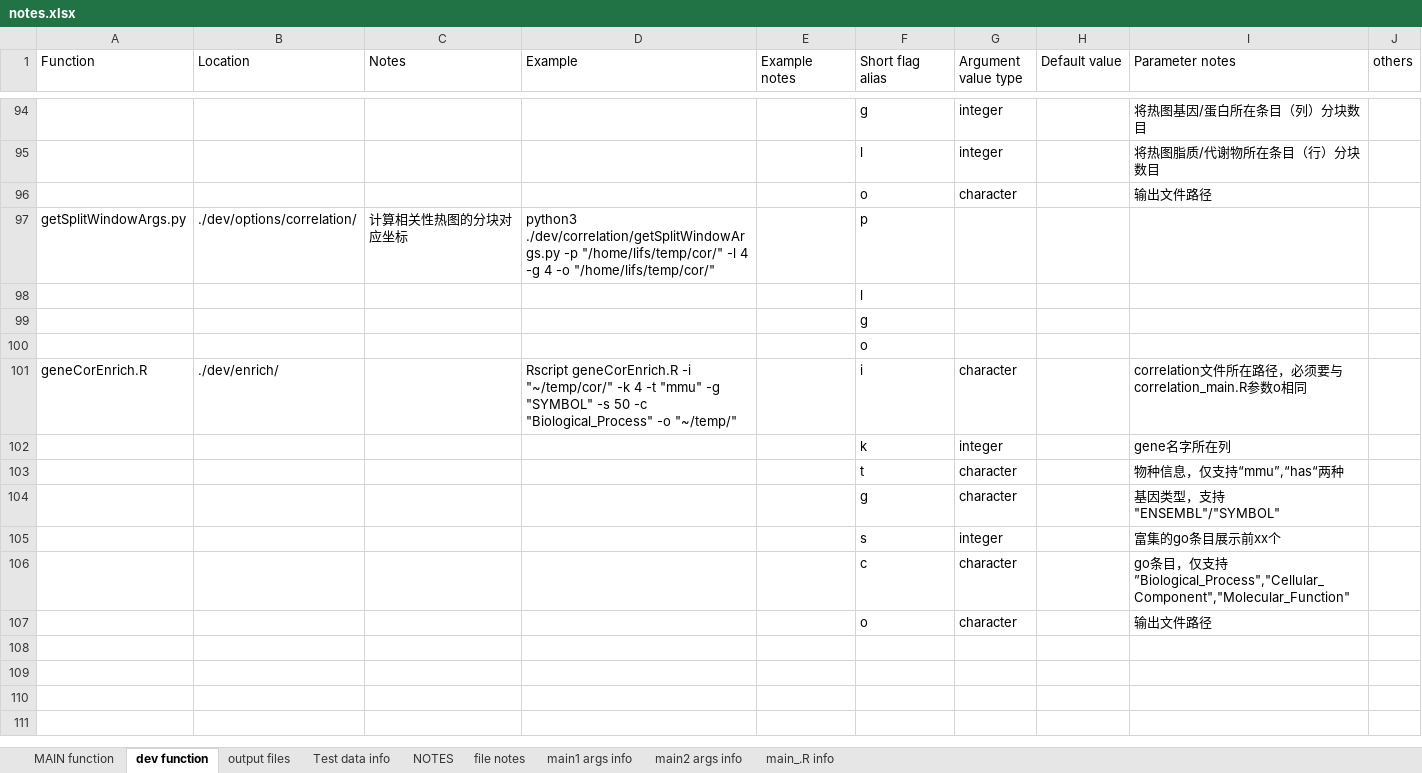
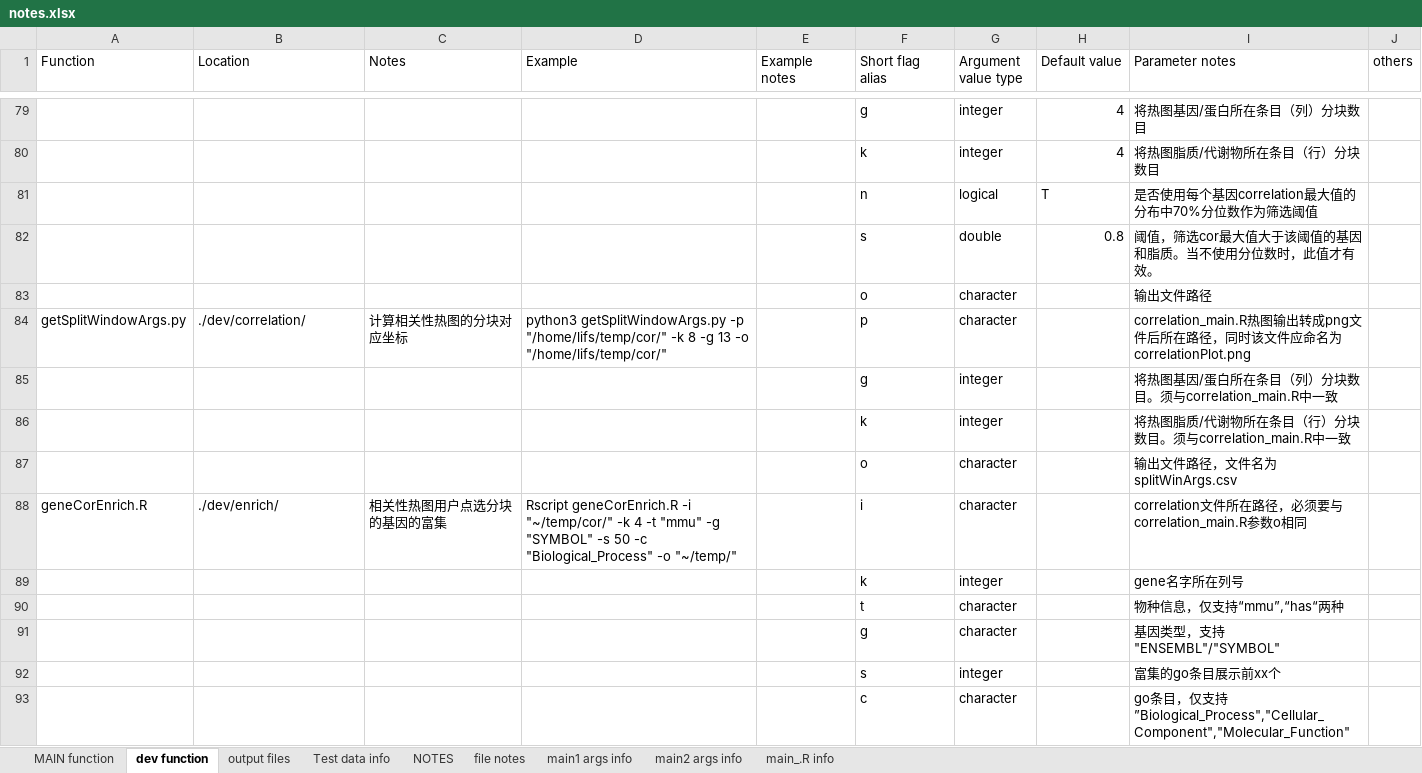
Before and after one commit to xlhd19980327/lipidIntegratedAnalysis, an Excel workbook: dev/notes.xlsx, sheet dev function, drawn as a sheet; only a part is shown, gaps mark what is left out; the shorter side is filled out with more unchanged rows; values as stored, in another font and other column widths than the file's, no cell formats; removed rows and columns are numbered as before the commit, all else as after; the diff covers the shown part only; the diff names each change by its address in the sheet, - before the commit and + after, or states it on an @@ line.

Commit message:
notes.xlsx update

```diff
--- a/dev/notes.xlsx (sheet dev function)
+++ b/dev/notes.xlsx (sheet dev function)
-H79:H80 (Default value): (empty)
+H79:H80 (Default value): 4
-F80 (Short flag alias): l
+F80 (Short flag alias): k
+row 81:  |  |  |  |  | n | logical | T | 是否使用每个基因correlation最大值的分布中70%分位数作为筛选阈值
+row 82:  |  |  |  |  | s | double | 0.8 | 阈值，筛选cor最大值大于该阈值的基因和脂质。当不使用分位数时，此值才有效。
-B84 (Location): ./dev/options/correlation/
+B84 (Location): ./dev/correlation/
-D84 (Example): python3 ./dev/correlation/getSplitWindowArgs.py -p "/home/lifs/temp/cor/" -l 4 -g 4 -o "/home/lifs/temp/cor/"
+D84 (Example): python3 getSplitWindowArgs.py -p "/home/lifs/temp/cor/" -k 8 -g 13 -o "/home/lifs/temp/cor/"
-G84 (Argument value type): (empty)
+G84 (Argument value type): character
-I84 (Parameter notes): (empty)
+I84 (Parameter notes): correlation_main.R热图输出转成png文件后所在路径，同时该文件应命名为correlationPlot.png
-row 98:  |  |  |  |  | l
-row 99:  |  |  |  |  | g
-row 100:  |  |  |  |  | o
+row 85:  |  |  |  |  | g | integer |  | 将热图基因/蛋白所在条目（列）分块数目。须与correlation_main.R中一致
+row 86:  |  |  |  |  | k | integer |  | 将热图脂质/代谢物所在条目（行）分块数目。须与correlation_main.R中一致
+row 87:  |  |  |  |  | o | character |  | 输出文件路径，文件名为splitWinArgs.csv
-C88 (Notes): (empty)
+C88 (Notes): 相关性热图用户点选分块的基因的富集
-I89 (Parameter notes): gene名字所在列
+I89 (Parameter notes): gene名字所在列号
```
Also changed, not shown: 18 added rows, 21 removed rows and 5 edited cells elsewhere in this sheet, sheet output files, sheet MAIN function, cell formats.
